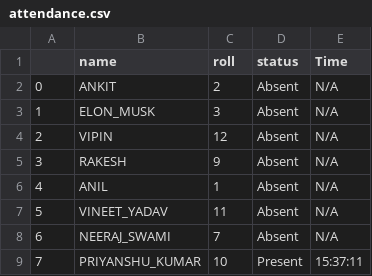
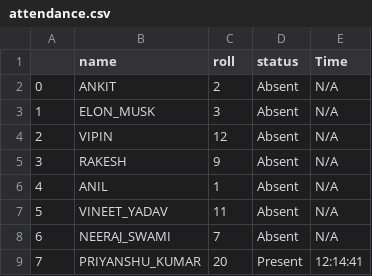
Before and after one commit to Priyanshu0651/AttendanceSystem, a CSV file: static/attendance.csv, drawn as a sheet.

```diff
--- a/static/attendance.csv
+++ b/static/attendance.csv
@@ -8,2 +8,2 @@
 6,NEERAJ_SWAMI,7,Absent,N/A
-7,PRIYANSHU_KUMAR,10,Present,15:37:11
+7,PRIYANSHU_KUMAR,20,Present,12:14:41
```
Also changed, not shown: 4 other files.
